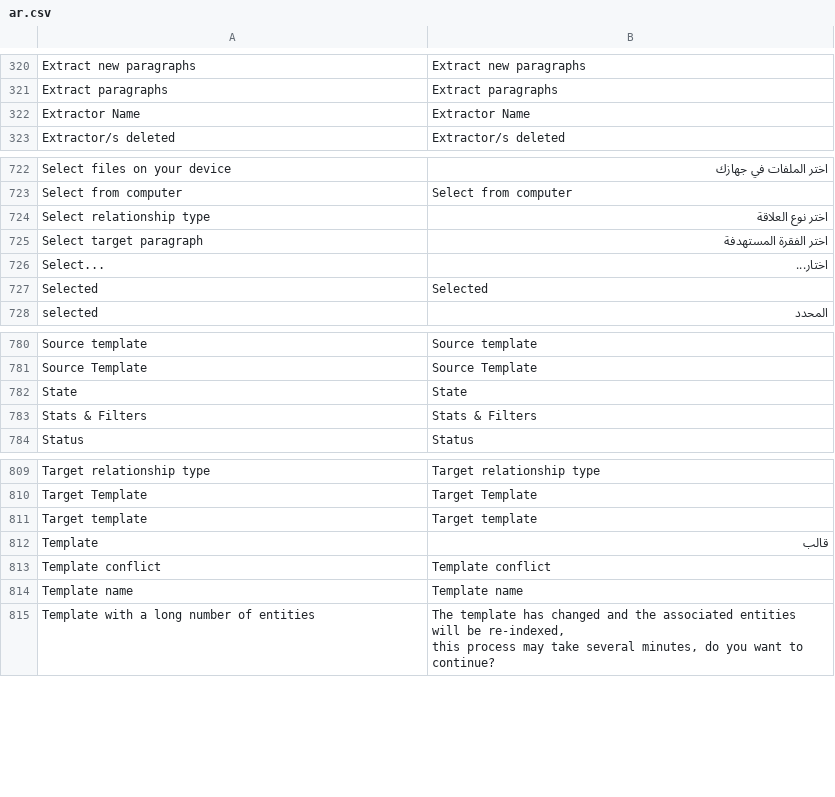
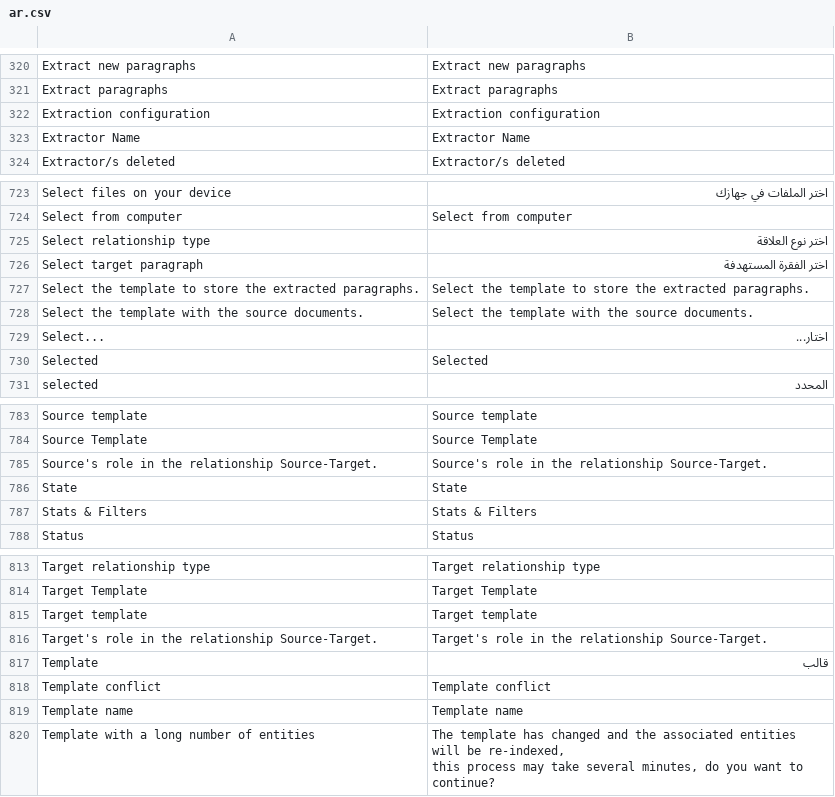
Before and after one commit to jordanopensource/uwazi-docker, a CSV file: contents/ui-translations/ar.csv, drawn as a sheet; only a part is shown, gaps mark what is left out; the diff names each change by its address in the sheet, - before the commit and + after, or states it on an @@ line.

Commit message:
eslint and translations updates

```diff
--- a/contents/ui-translations/ar.csv
+++ b/contents/ui-translations/ar.csv
+row 322: Extraction configuration | Extraction configuration
+row 727: Select the template to store the extracted paragraphs. | Select the template to store the extracted paragraphs.
+row 728: Select the template with the source documents. | Select the template with the source documents.
+row 785: Source's role in the relationship Source-Target. | Source's role in the relationship Source-Target.
+row 816: Target's role in the relationship Source-Target. | Target's role in the relationship Source-Target.
```
Also changed, not shown: contents/ui-translations/en.csv, contents/ui-translations/es.csv, 11 other files.
